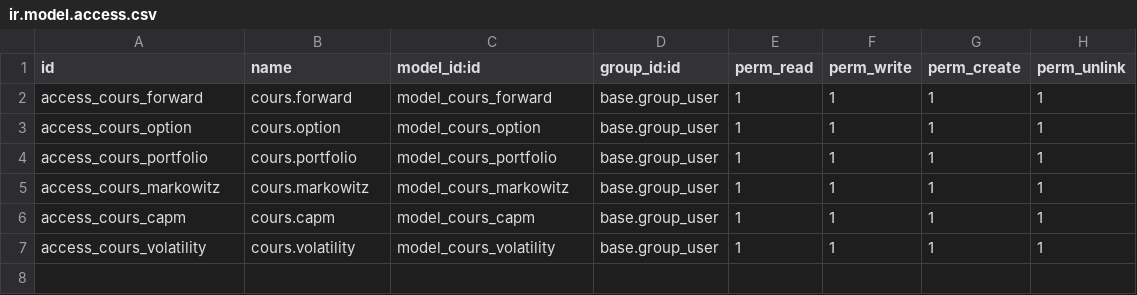
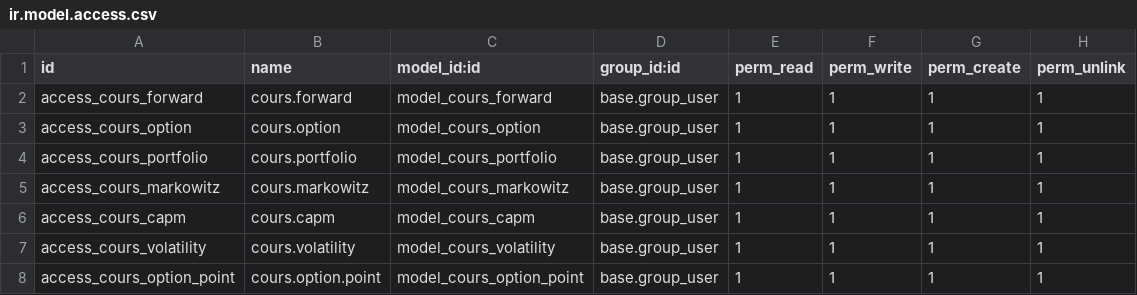
Before and after one commit to wekt2k04/projet-groupe1-pricer-options-grecques, a CSV file: odoo_addons/cours_derives/security/ir.model.access.csv, drawn as a sheet.

```diff
--- a/odoo_addons/cours_derives/security/ir.model.access.csv
+++ b/odoo_addons/cours_derives/security/ir.model.access.csv
@@ -7 +7,2 @@ access_cours_capm,cours.capm,model_cours_capm,base.group_user,1,1,1,1
 access_cours_volatility,cours.volatility,model_cours_volatility,base.group_user,1,1,1,1
+access_cours_option_point,cours.option.point,model_cours_option_point,base.group_user,1,1,1,1
```
Also changed, not shown: 13 other files.
